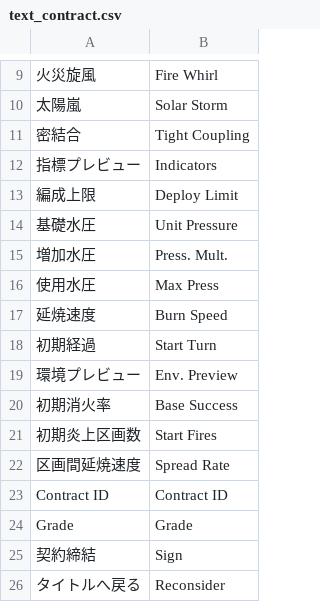
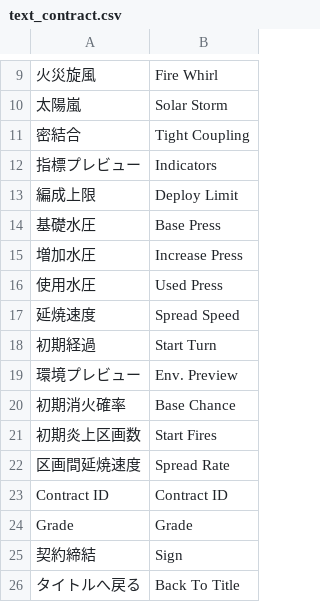
Before and after one commit to AlteNielsen/ExtinguishingContract, a CSV file: Assets/StreamingAssets/Contents/Text/Text/Files/text_contract.csv, drawn as a sheet; only a part is shown, gaps mark what is left out.

```diff
--- a/Assets/StreamingAssets/Contents/Text/Text/Files/text_contract.csv
+++ b/Assets/StreamingAssets/Contents/Text/Text/Files/text_contract.csv
@@ -13,9 +13,9 @@
 編成上限,Deploy Limit
-基礎水圧,Unit Pressure
-増加水圧,Press. Mult.
-使用水圧,Max Press
-延焼速度,Burn Speed
+基礎水圧,Base Press
+増加水圧,Increase Press
+使用水圧,Used Press
+延焼速度,Spread Speed
 初期経過,Start Turn
 環境プレビュー,Env. Preview
-初期消火率,Base Success
+初期消火確率,Base Chance
 初期炎上区画数,Start Fires
@@ -25,2 +25,2 @@ Grade,Grade
 契約締結,Sign
-タイトルへ戻る,Reconsider
+タイトルへ戻る,Back To Title
```
Also changed, not shown: 1 other file.
